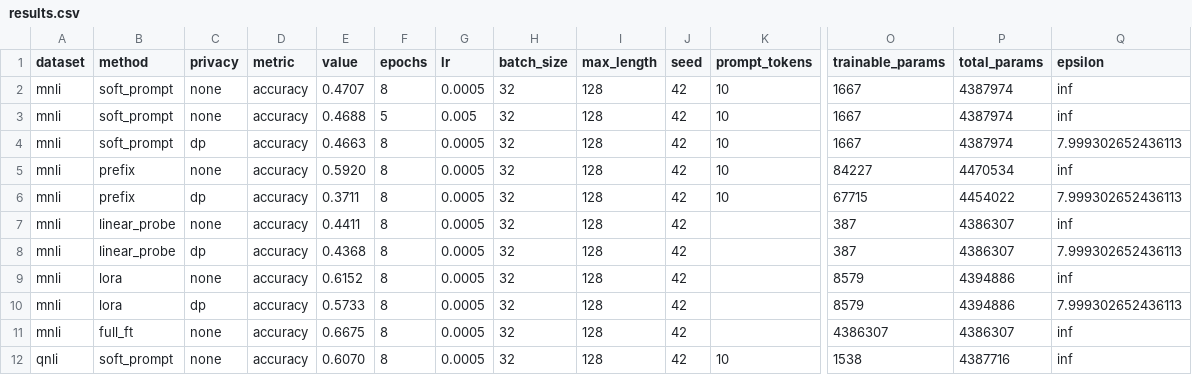
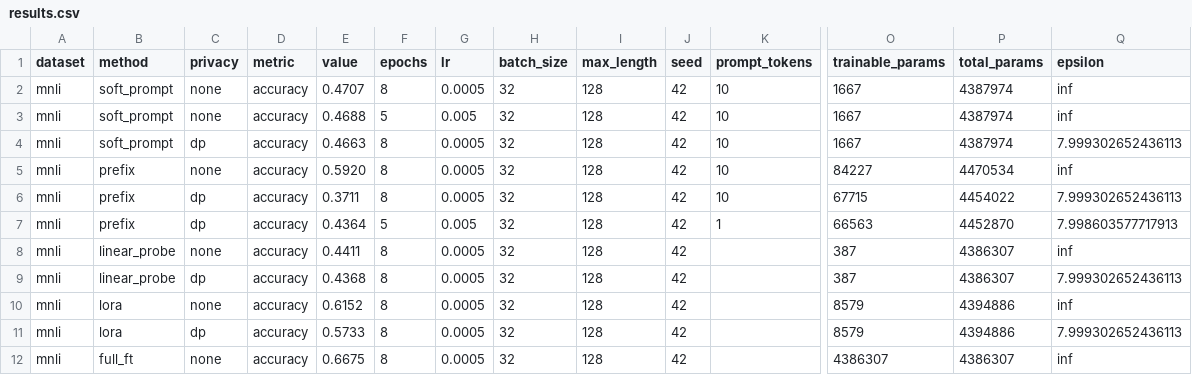
Before and after one commit to T-000/DP_tinybert, a CSV file: results/tables/results.csv, drawn as a sheet; only a part is shown, gaps mark what is left out; the shorter side is filled out with more unchanged rows; rows hold the shown columns only; the diff names each change by its address in the sheet, - before the commit and + after, or states it on an @@ line.

```diff
--- a/results/tables/results.csv
+++ b/results/tables/results.csv
+row 7: mnli | prefix | dp | accuracy | 0.4364 | 5 | 0.005 | 32 | 128 | 42 | 1 | 66563 | 4452870 | 7.998603577717913
```
Also changed, not shown: 1 other file.
